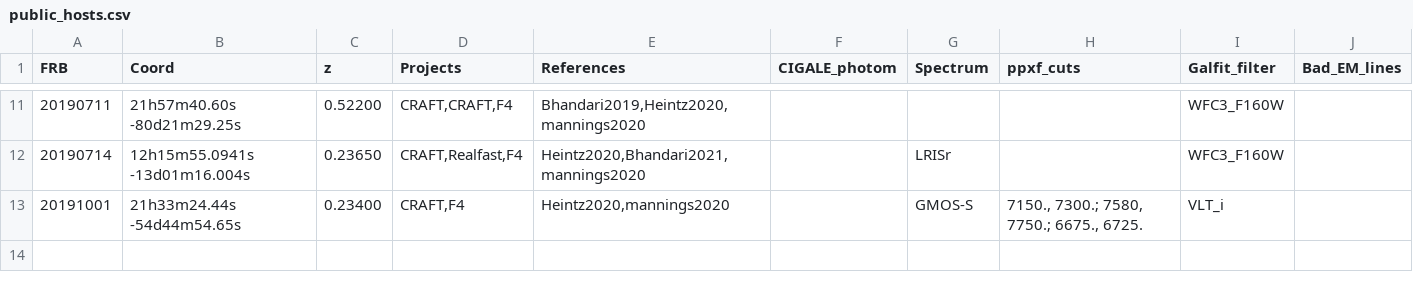
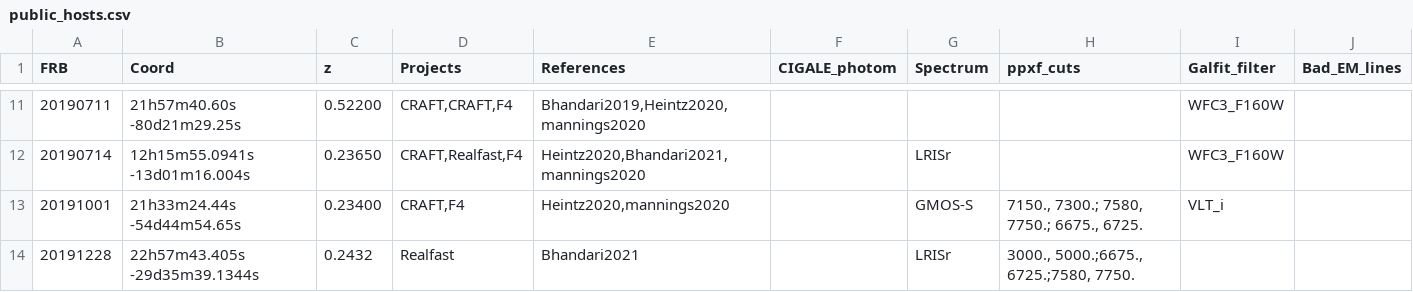
Before and after one commit to FRBs/FRB, a CSV file: frb/data/Galaxies/public_hosts.csv, drawn as a sheet; only a part is shown, gaps mark what is left out; the diff names each change by its address in the sheet, - before the commit and + after, or states it on an @@ line.

```diff
--- a/frb/data/Galaxies/public_hosts.csv
+++ b/frb/data/Galaxies/public_hosts.csv
+row 14: 20191228 | 22h57m43.405s -29d35m39.1344s | 0.2432 | Realfast | Bhandari2021 |  | LRISr | 3000., 5000.;6675., 6725.;7580, 7750.
```
Also changed, not shown: 3 other files.
